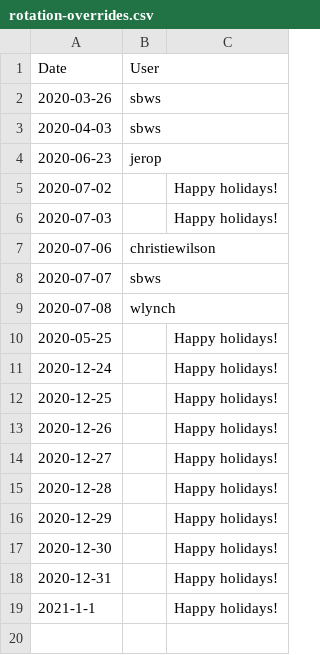
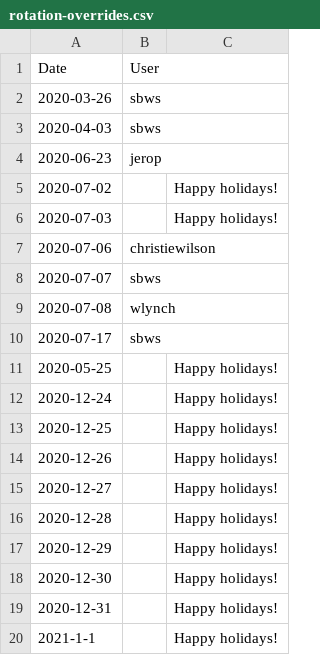
Before and after one commit to tektoncd/plumbing, a CSV file: buildbot/rotation-overrides.csv, drawn as a sheet; the diff names each change by its address in the sheet, - before the commit and + after, or states it on an @@ line.

```diff
--- a/buildbot/rotation-overrides.csv
+++ b/buildbot/rotation-overrides.csv
+row 10: 2020-07-17 | sbws
```
Also changed, not shown: buildbot/rotation.csv.
